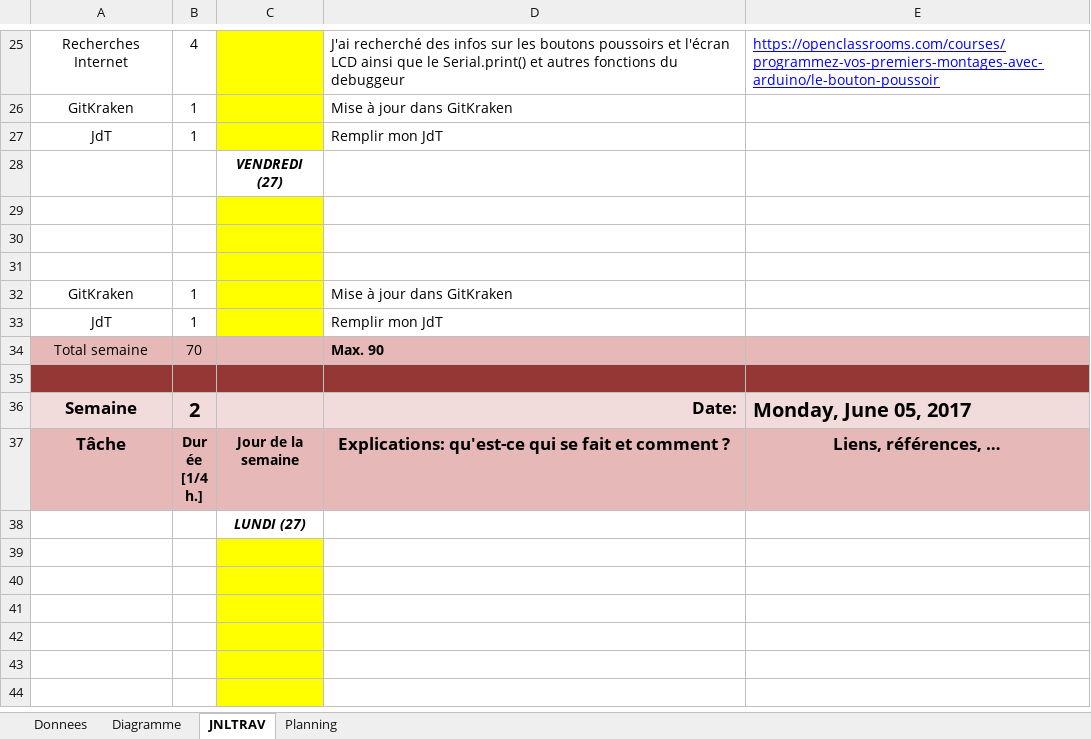
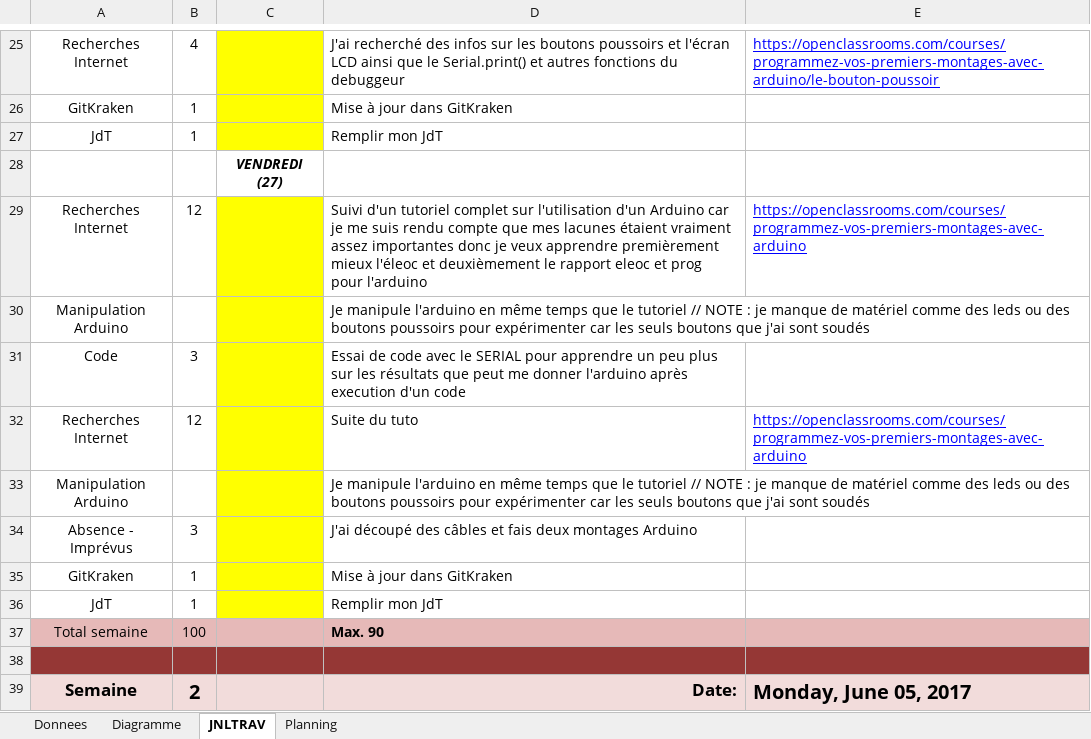
Before and after one commit to shaukaula/DemoMot-cattinbr, an Excel workbook: P-cattinbr-JdT.xlsm, sheet JNLTRAV, drawn as a sheet; only a part is shown, gaps mark what is left out; the shorter side is filled out with more unchanged rows; values as stored, in another font and other column widths than the file's, no borders; charts and pictures not drawn; addresses are those after the commit; the diff names each change by its address in the sheet, - before the commit and + after, or states it on an @@ line.

Commit message:
Mise à jour Jdt

```diff
--- a/P-cattinbr-JdT.xlsm (sheet JNLTRAV)
+++ b/P-cattinbr-JdT.xlsm (sheet JNLTRAV)
-row 29: (empty)
+row 29: Recherches Internet | 12 |  | Suivi d'un tutoriel complet sur l'utilisation d'un Arduino car je me suis rendu compte que mes lacunes étaient vraiment assez importantes donc je veux apprendre premièrement mieux l'éleoc et deuxièmement le rapport eleoc et prog pour l'arduino | https://openclassrooms.com/courses/programmez-vos-premiers-montages-avec-arduino
-row 30: (empty)
+row 30: Manipulation Arduino |  |  | Je manipule l'arduino en même temps que le tutoriel // NOTE : je manque de matériel comme des leds ou des boutons poussoirs pour expérimenter car les seuls boutons que j'ai sont soudés
-row 31: (empty)
+row 31: Code | 3 |  | Essai de code avec le SERIAL pour apprendre un peu plus sur les résultats que peut me donner l'arduino après execution d'un code
+row 32: Recherches Internet | 12 |  | Suite du tuto | https://openclassrooms.com/courses/programmez-vos-premiers-montages-avec-arduino
+row 33: Manipulation Arduino |  |  | Je manipule l'arduino en même temps que le tutoriel // NOTE : je manque de matériel comme des leds ou des boutons poussoirs pour expérimenter car les seuls boutons que j'ai sont soudés
+row 34: Absence - Imprévus | 3 |  | J'ai découpé des câbles et fais deux montages Arduino
-B37: 70
+B37: 100
```
Also changed, not shown: charts or pictures.
